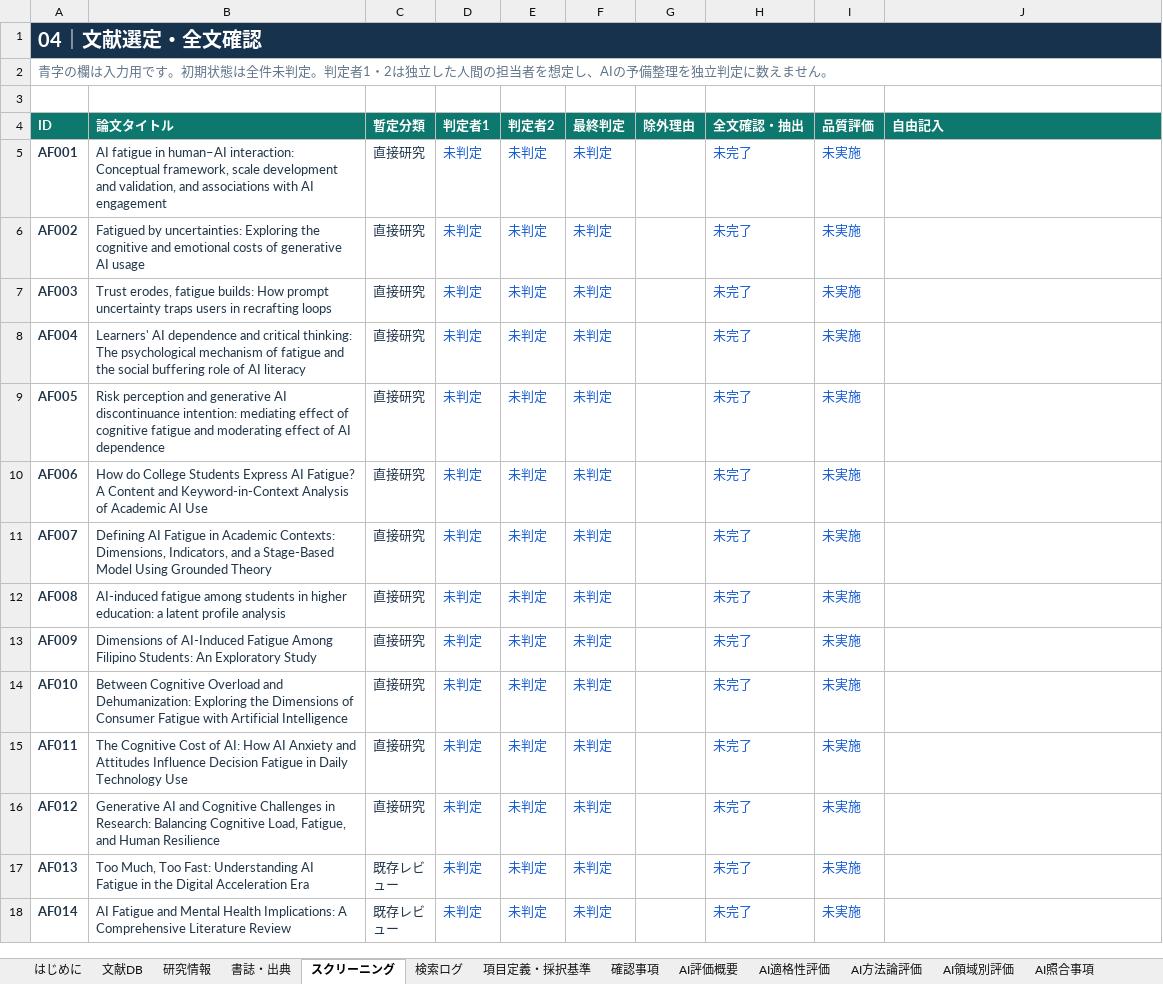
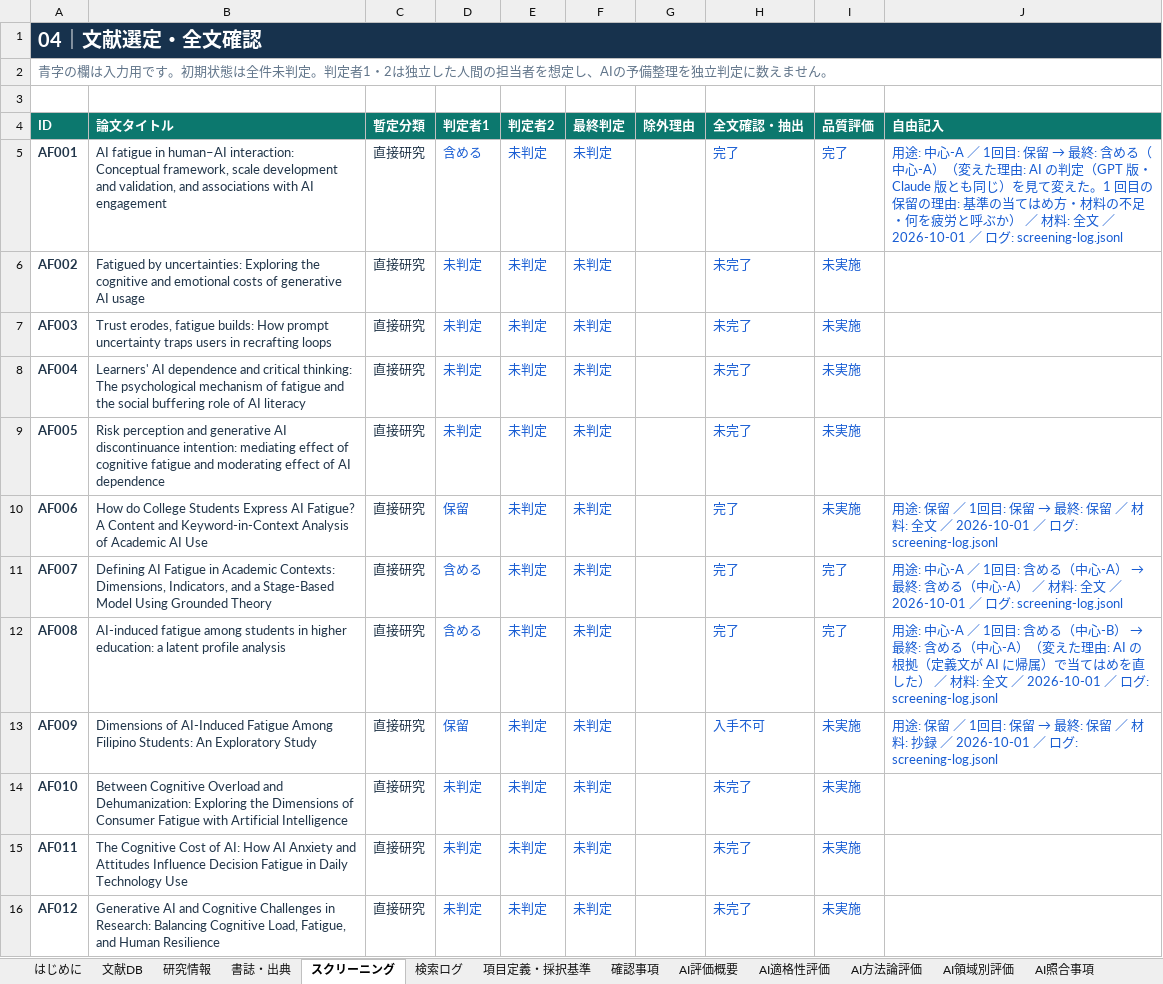
Before and after one commit to mikotomiura/GSE-prototype, an Excel workbook: .steering/20261001-ai-fatigue-34-screening/archive/AI_fatigue_database_2026-09-18_judge1.xlsx, sheet スクリーニング, drawn as a sheet; only a part is shown; the shorter side is filled out with more unchanged rows; values as stored, in another font and other column widths than the file's, no borders; conditional formats and table styles not drawn; the diff names each change by its address in the sheet, - before the commit and + after, or states it on an @@ line.

```diff
--- a/.steering/20261001-ai-fatigue-34-screening/archive/AI_fatigue_database_2026-09-18_judge1.xlsx (sheet スクリーニング)
+++ b/.steering/20261001-ai-fatigue-34-screening/archive/AI_fatigue_database_2026-09-18_judge1.xlsx (sheet スクリーニング)
-B1:J1 fill: #17324D
+B1:J1 fill: none
-D5 (判定者1): 未判定
+D5 (判定者1): 含める
-H5 (全文確認・抽出): 未完了
+H5 (全文確認・抽出): 完了
-I5 (品質評価): 未実施
+I5 (品質評価): 完了
@@ J5 (自由記入): (empty) → 用途: 中心-A ／ 1回目: 保留 → 最終: 含める（中心-A）（変えた理由: AI の判定（GPT 版・Claude 版とも同じ）を見て変えた。1 回目の保留の理由: 基準の当てはめ方・材料の不足・何を疲労と呼ぶか） ／ 材料: 全文 ／ 2026-10-01 ／ ログ: screening-log.jsonl @@
-D10 (判定者1): 未判定
+D10 (判定者1): 保留
-H10:H12 (全文確認・抽出): 未完了
+H10:H12 (全文確認・抽出): 完了
@@ J10 (自由記入): (empty) → 用途: 保留 ／ 1回目: 保留 → 最終: 保留 ／ 材料: 全文 ／ 2026-10-01 ／ ログ: screening-log.jsonl @@
-D11:D12 (判定者1): 未判定
+D11:D12 (判定者1): 含める
-I11:I12 (品質評価): 未実施
+I11:I12 (品質評価): 完了
@@ J11 (自由記入): (empty) → 用途: 中心-A ／ 1回目: 含める（中心-A） → 最終: 含める（中心-A） ／ 材料: 全文 ／ 2026-10-01 ／ ログ: screening-log.jsonl @@
@@ J12 (自由記入): (empty) → 用途: 中心-A ／ 1回目: 含める（中心-B） → 最終: 含める（中心-A）（変えた理由: AI の根拠（定義文が AI に帰属）で当てはめを直した） ／ 材料: 全文 ／ 2026-10-01 ／ ログ: screening-log.jsonl @@
-D13 (判定者1): 未判定
+D13 (判定者1): 保留
-H13 (全文確認・抽出): 未完了
+H13 (全文確認・抽出): 入手不可
@@ J13 (自由記入): (empty) → 用途: 保留 ／ 1回目: 保留 → 最終: 保留 ／ 材料: 抄録 ／ 2026-10-01 ／ ログ: screening-log.jsonl @@
```
Also changed, not shown: sheet AI判定比較, sheet はじめに, sheet AI数値照合, sheet AI評価概要, sheet AI領域別評価, sheet AI適格性評価, 9 more sheets, other sheet tabs, 14 other files.
